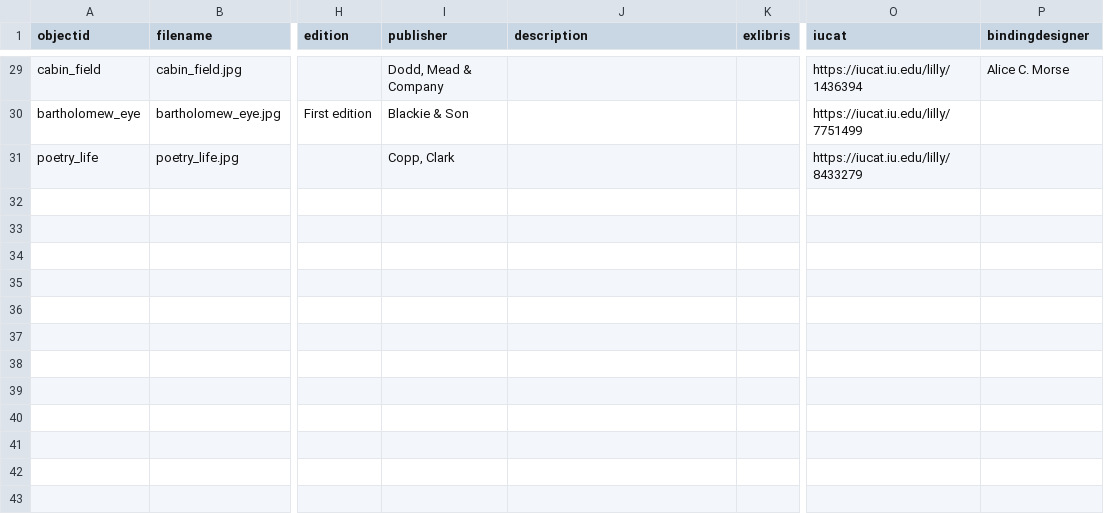
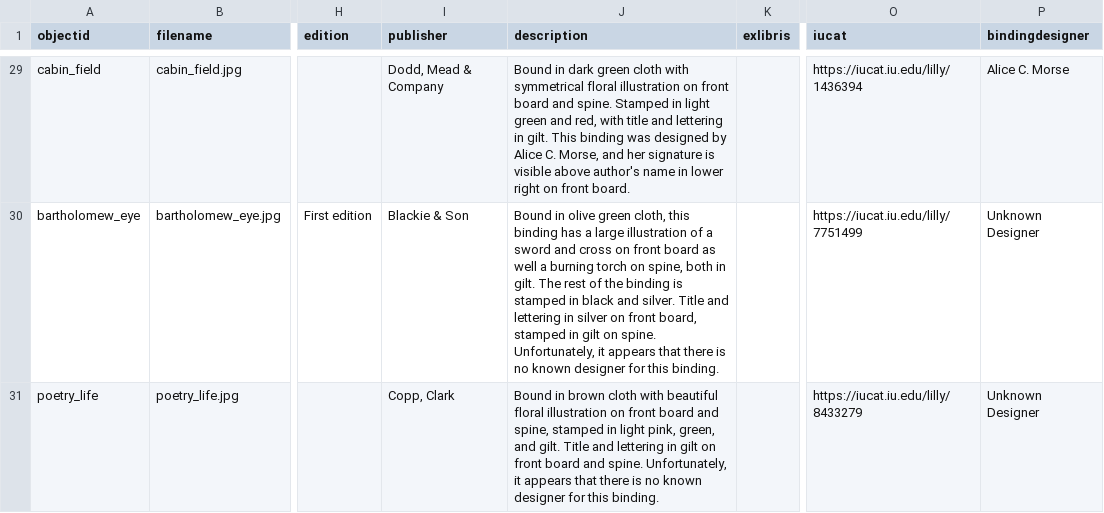
Before and after one commit to bfmalone/BH-1450, a CSV file: _data/BH1450metadata.csv, drawn as a sheet; only a part is shown, gaps mark what is left out; the diff covers the shown part only; the diff names each change by its address in the sheet, - before the commit and + after, or states it on an @@ line.

```diff
--- a/_data/BH1450metadata.csv
+++ b/_data/BH1450metadata.csv
-J29 (description): (empty)
+J29 (description): Bound in dark green cloth with symmetrical floral illustration on front board and spine. Stamped in light green and red, with title and lettering in gilt. This binding was designed by Alice C. Morse, and her signature is visible above author's name in lower right on front board.
-J30 (description): (empty)
+J30 (description): Bound in olive green cloth, this binding has a large illustration of a sword and cross on front board as well a burning torch on spine, both in gilt. The rest of the binding is stamped in black and silver. Title and lettering in silver on front board, stamped in gilt on spine. Unfortunately, it appears that there is no known designer for this binding.
-P30:P31 (bindingdesigner): (empty)
+P30:P31 (bindingdesigner): Unknown Designer
-J31 (description): (empty)
+J31 (description): Bound in brown cloth with beautiful floral illustration on front board and spine, stamped in light pink, green, and gilt. Title and lettering in gilt on front board and spine. Unfortunately, it appears that there is no known designer for this binding.
```
Also changed, not shown: 29 edited cells elsewhere in this file.
